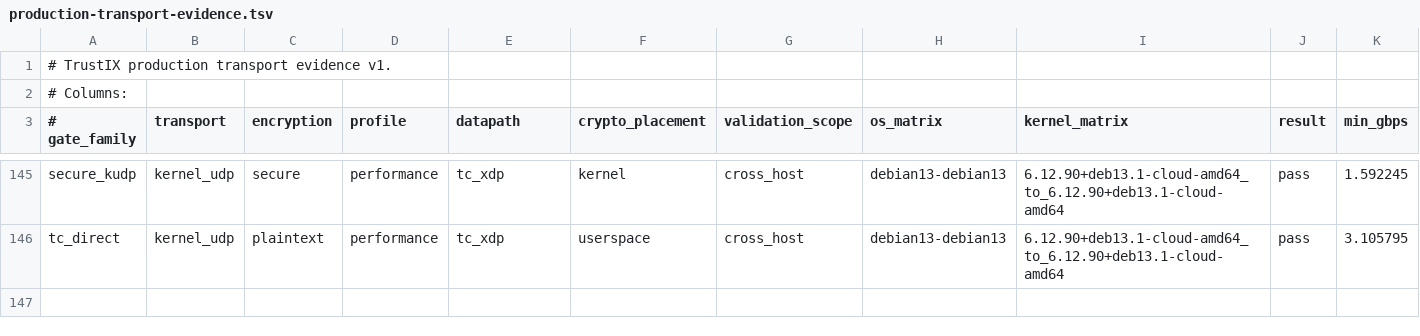
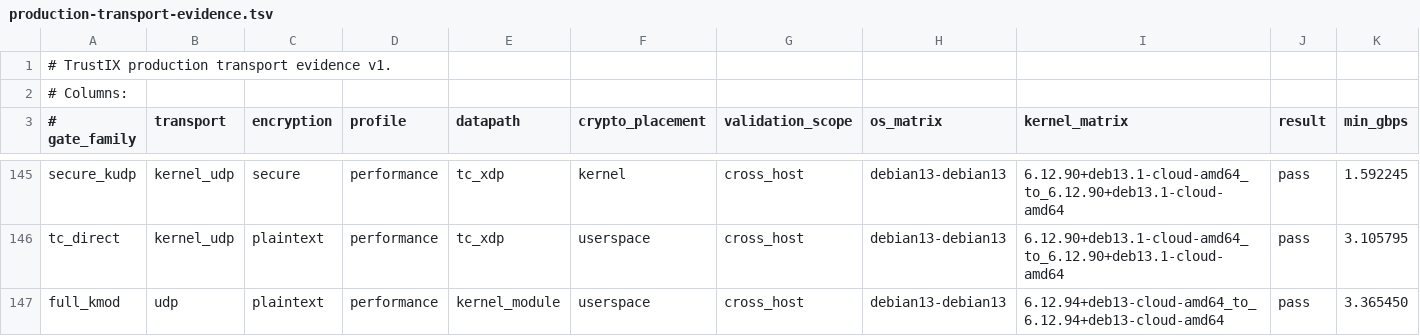
Before and after one commit to Unicode01/TrustIX, a TSV file: scripts/production-transport-evidence.tsv, drawn as a sheet; only a part is shown, gaps mark what is left out; rows hold the shown columns only; the diff names each change by its address in the sheet, - before the commit and + after, or states it on an @@ line.

Commit message:
Update current full-kmod soak evidence

```diff
--- a/scripts/production-transport-evidence.tsv
+++ b/scripts/production-transport-evidence.tsv
+row 147: full_kmod | udp | plaintext | performance | kernel_module | userspace | cross_host | debian13-debian13 | 6.12.94+deb13-cloud-amd64_to_6.12.94+deb13-cloud-amd64 | pass | 3.365450
```
Also changed, not shown: scripts/production-transport-current-evidence.tsv, 2 other files.
